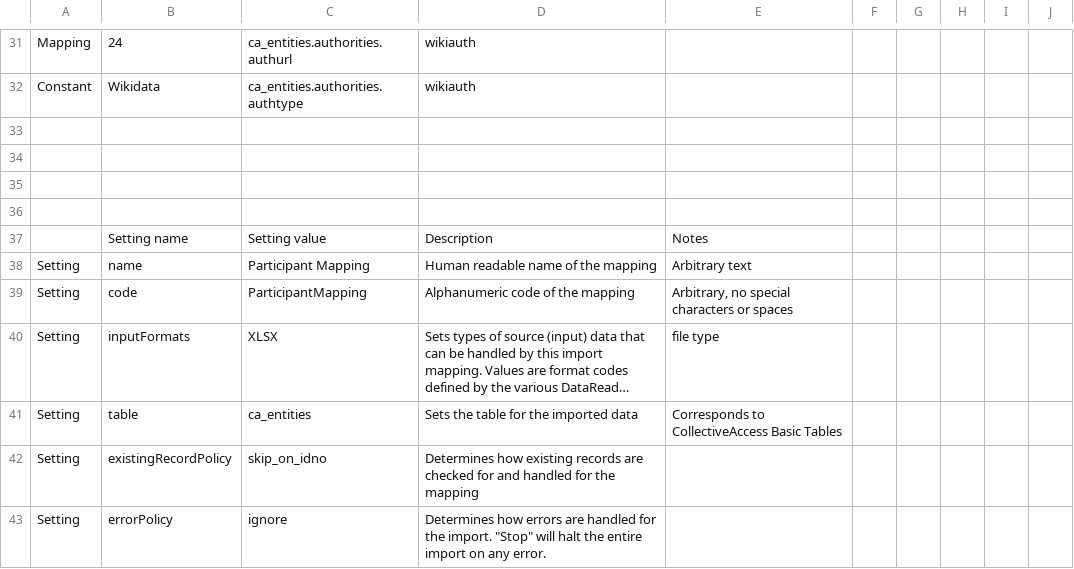
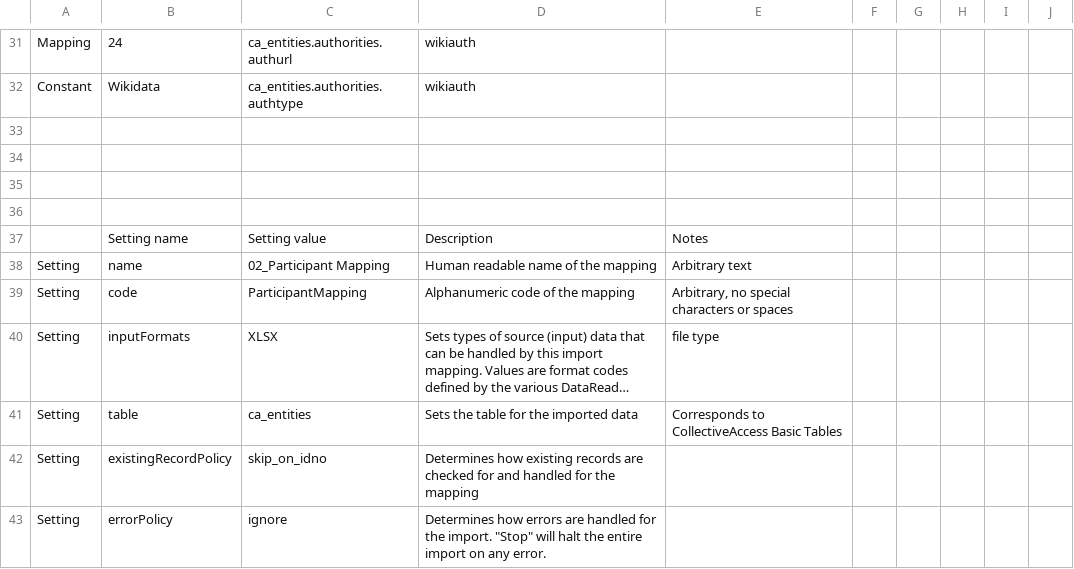
Before and after one commit to ImaginingFutures/metadata-schema, a CSV file: installationdocs/02.1_ParticipantMapping.csv, drawn as a sheet; only a part is shown, gaps mark what is left out; long unchanged cells end in ….

```diff
--- a/installationdocs/02.1_ParticipantMapping.csv
+++ b/installationdocs/02.1_ParticipantMapping.csv
@@ -39,3 +39,3 @@ Constant,Wikidata,ca_entities.authorities.authtype,wikiauth,,,,,,
 ,Setting name,Setting value,Description,Notes,,,,,
-Setting,name,Participant Mapping,Human readable name of the mapping,Arbitrary text,,,,,
+Setting,name,02_Participant Mapping,Human readable name of the mapping,Arbitrary text,,,,,
 Setting,code,ParticipantMapping,Alphanumeric code of the mapping,"Arbitrary, no special characters or spaces",,,,,
```
Also changed, not shown: installationdocs/01.1_PlacesMapping.csv, installationdocs/03.1_ProjectsMapping.csv, 3 other files.
